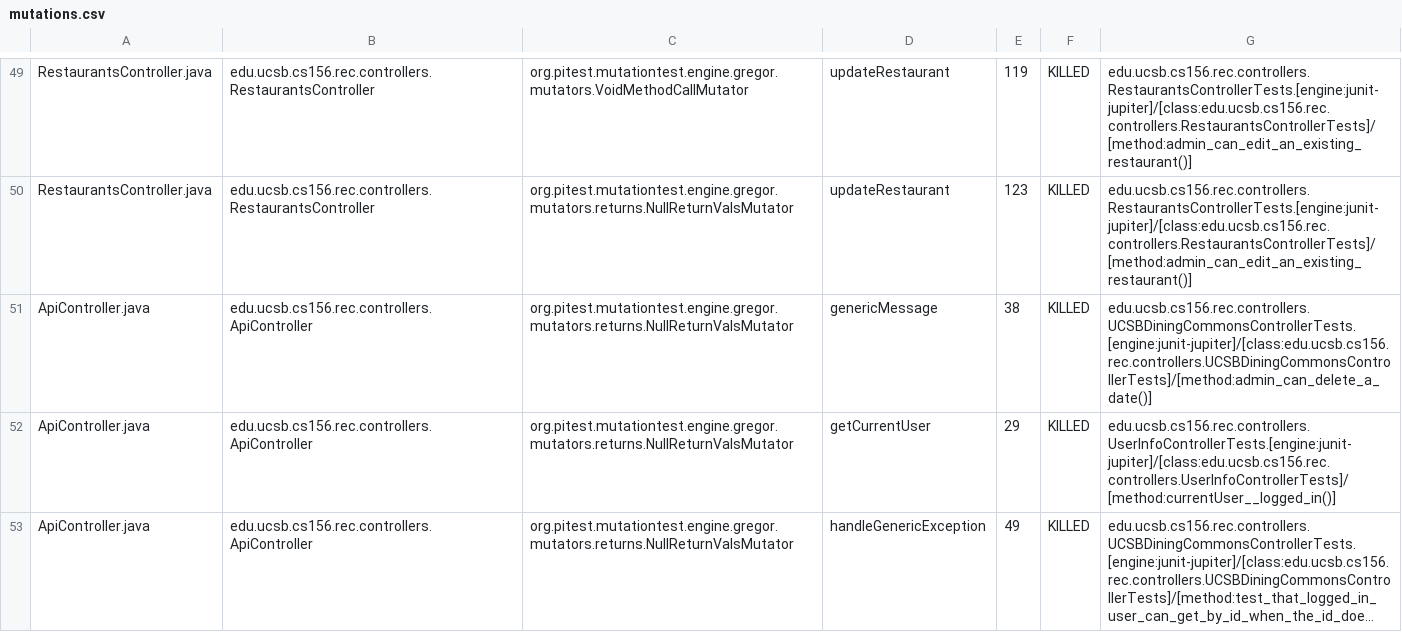
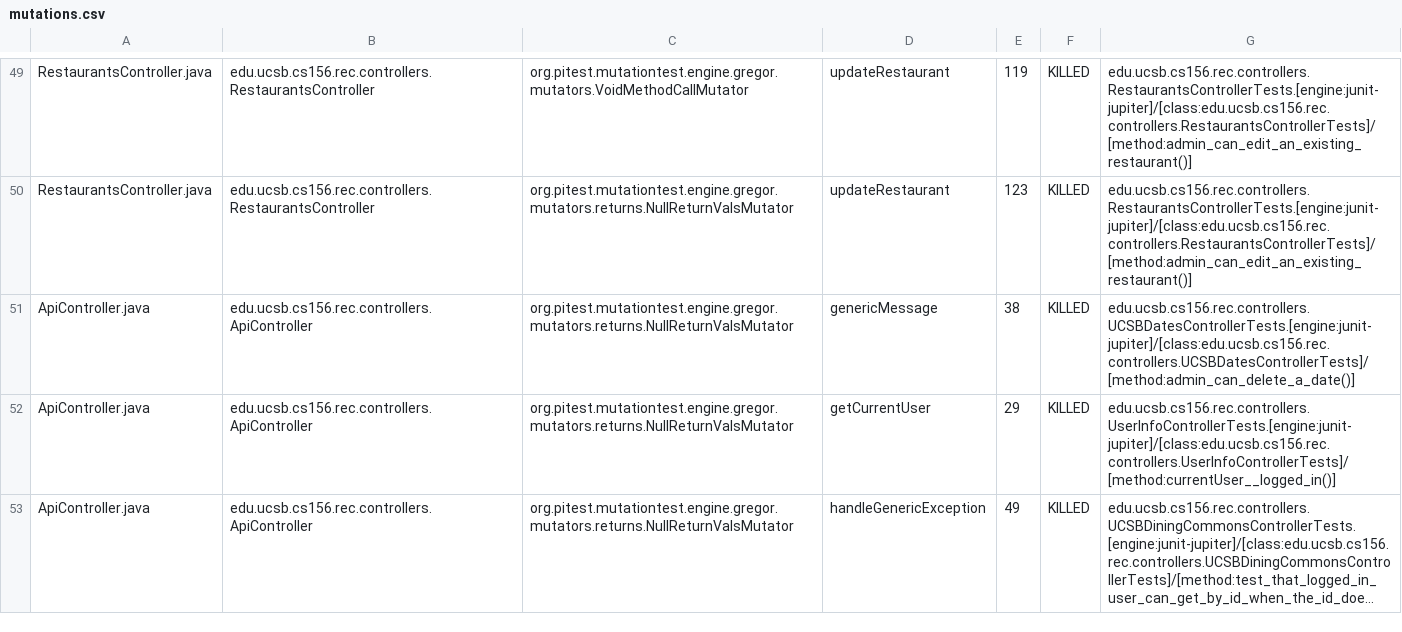
Before and after one commit to ucsb-cs156/proj-rec, a CSV file: prs/13/pitest/mutations.csv, drawn as a sheet; only a part is shown, gaps mark what is left out; long unchanged cells end in ….

Commit message:
Deploying to gh-pages from @ ucsb-cs156/proj-rec@ee878ffd189e7c938a24ece7639090e91fb20ae3 🚀

```diff
--- a/prs/13/pitest/mutations.csv
+++ b/prs/13/pitest/mutations.csv
@@ -50,3 +50,3 @@ RestaurantsController.java,edu.ucsb.cs156.rec.controllers.RestaurantsController,
 RestaurantsController.java,edu.ucsb.cs156.rec.controllers.RestaurantsController,org.pitest.mutationtest.engine.gregor.mutators.returns.NullReturnValsMutator,updateRestaurant,123,KILLED,edu.ucsb.cs156.rec.controllers.RestaurantsControllerTests.[engine:junit-jupiter]/[class:edu.ucsb.cs156.rec.controllers.RestaurantsControllerTests]/[method:admin_can_edit_an_existing_restaurant()]
-ApiController.java,edu.ucsb.cs156.rec.controllers.ApiController,org.pitest.mutationtest.engine.gregor.mutators.returns.NullReturnValsMutator,genericMessage,38,KILLED,edu.ucsb.cs156.rec.controllers.UCSBDiningCommonsControllerTests.[engine:junit-jupiter]/[class:edu.ucsb.cs156.rec.controllers.UCSBDiningCommonsControllerTests]/[method:admin_can_delete_a_date()]
+ApiController.java,edu.ucsb.cs156.rec.controllers.ApiController,org.pitest.mutationtest.engine.gregor.mutators.returns.NullReturnValsMutator,genericMessage,38,KILLED,edu.ucsb.cs156.rec.controllers.UCSBDatesControllerTests.[engine:junit-jupiter]/[class:edu.ucsb.cs156.rec.controllers.UCSBDatesControllerTests]/[method:admin_can_delete_a_date()]
 ApiController.java,edu.ucsb.cs156.rec.controllers.ApiController,org.pitest.mutationtest.engine.gregor.mutators.returns.NullReturnValsMutator,getCurrentUser,29,KILLED,edu.ucsb.cs156.rec.controllers.UserInfoControllerTests.[engine:junit-jupiter]/[class:edu.ucsb.cs156.rec.controllers.UserInfoControllerTests]/[method:currentUser__logged_in()]
```
Also changed, not shown: 8 other files.
